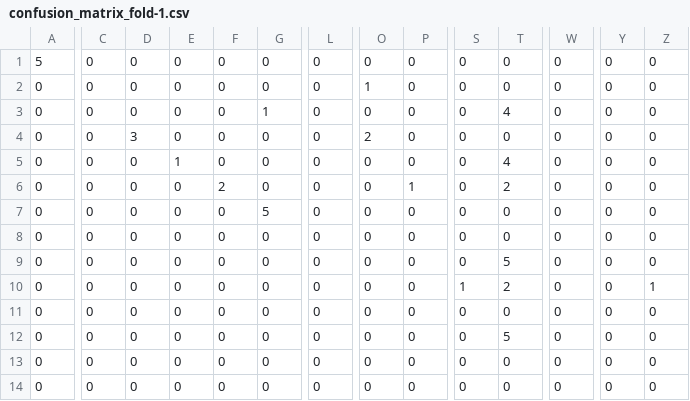
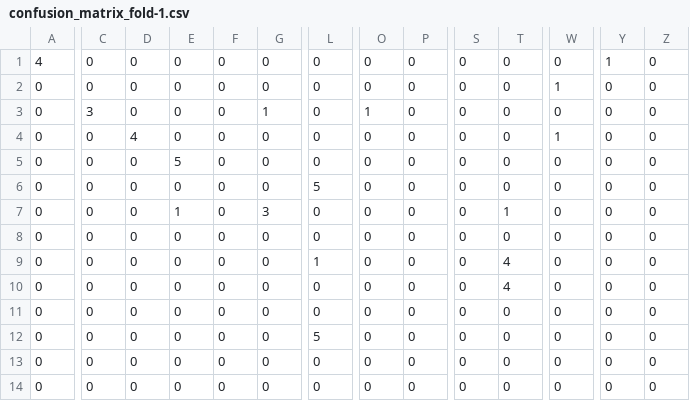
Before and after one commit to mirelameic/letters-mlp, a CSV file: plot/matrix/confusion_matrix_fold-1.csv, drawn as a sheet; only a part is shown, gaps mark what is left out; the diff covers the shown part only; the diff names each change by its address in the sheet, - before the commit and + after, or states it on an @@ line.

```diff
--- a/plot/matrix/confusion_matrix_fold-1.csv
+++ b/plot/matrix/confusion_matrix_fold-1.csv
-A1: 5
+A1: 4
-Y1: 0
+Y1: 1
-O2: 1
+O2: 0
-W2: 0
+W2: 1
-C3: 0
+C3: 3
-O3: 0
+O3: 1
-T3: 4
+T3: 0
-D4: 3
+D4: 4
-O4: 2
+O4: 0
-W4: 0
+W4: 1
-E5: 1
+E5: 5
-T5: 4
+T5: 0
-F6: 2
+F6: 0
-L6: 0
+L6: 5
-P6: 1
+P6: 0
-T6: 2
+T6: 0
-E7: 0
+E7: 1
-G7: 5
+G7: 3
-T7: 0
+T7: 1
-L9: 0
+L9: 1
-T9: 5
+T9: 4
-S10: 1
+S10: 0
-T10: 2
+T10: 4
-Z10: 1
+Z10: 0
-L12: 0
+L12: 5
-T12: 5
+T12: 0
```
Also changed, not shown: 21 edited cells elsewhere in this file, plot/matrix/confusion_matrix_fold-10.csv, plot/matrix/confusion_matrix_fold-2.csv, 14 other files.
